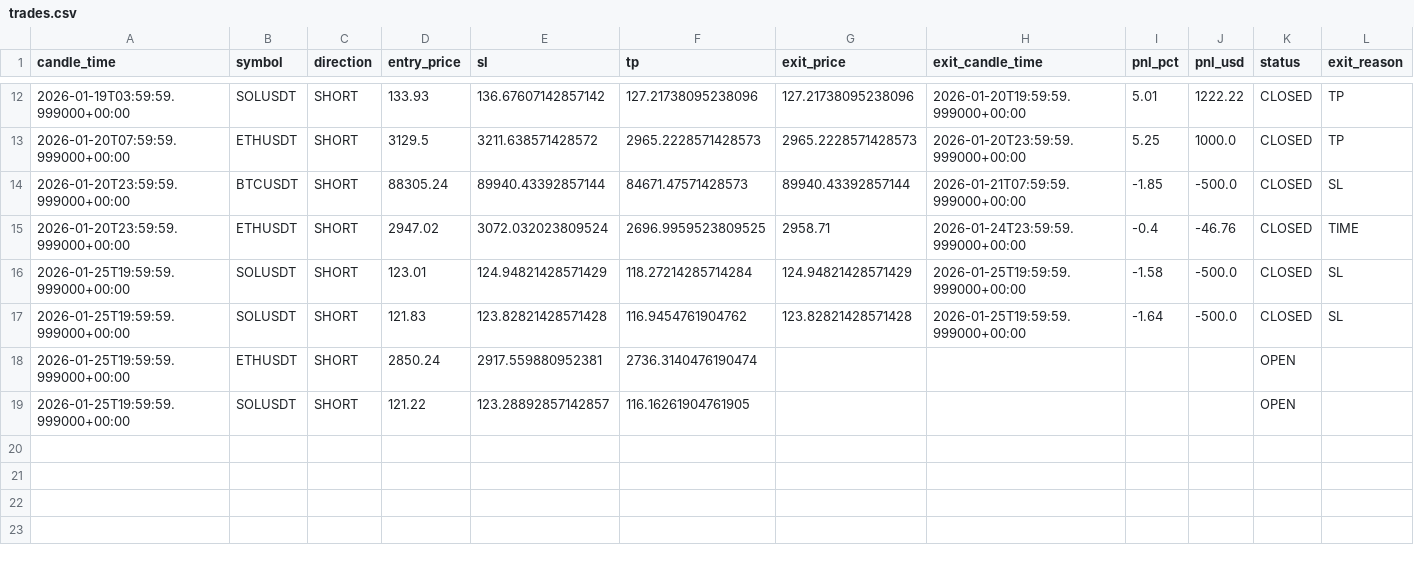
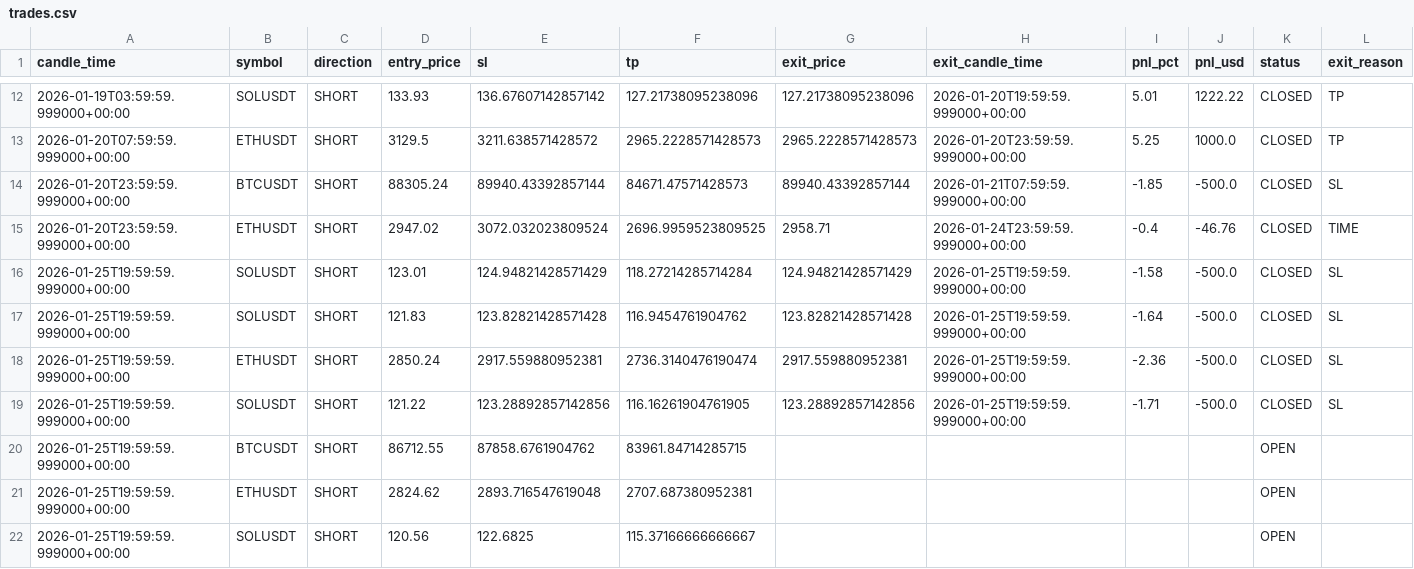
Before and after one commit to kushgbisen/cron-trader, a CSV file: logs/h4_breakout_ensemble/trades.csv, drawn as a sheet; only a part is shown, gaps mark what is left out.

```diff
--- a/logs/h4_breakout_ensemble/trades.csv
+++ b/logs/h4_breakout_ensemble/trades.csv
@@ -17,3 +17,6 @@ candle_time,symbol,direction,entry_price,sl,tp,exit_price,exit_candle_time,pnl_p
 2026-01-25T19:59:59.999000+00:00,SOLUSDT,SHORT,121.83,123.82821428571428,116.9454761904762,123.82821428571428,2026-01-25T19:59:59.999000+00:00,-1.64,-500.0,CLOSED,SL
-2026-01-25T19:59:59.999000+00:00,ETHUSDT,SHORT,2850.24,2917.559880952381,2736.3140476190474,,,,,OPEN,
-2026-01-25T19:59:59.999000+00:00,SOLUSDT,SHORT,121.22,123.28892857142857,116.16261904761905,,,,,OPEN,
+2026-01-25T19:59:59.999000+00:00,ETHUSDT,SHORT,2850.24,2917.559880952381,2736.3140476190474,2917.559880952381,2026-01-25T19:59:59.999000+00:00,-2.36,-500.0,CLOSED,SL
+2026-01-25T19:59:59.999000+00:00,SOLUSDT,SHORT,121.22,123.28892857142856,116.16261904761905,123.28892857142856,2026-01-25T19:59:59.999000+00:00,-1.71,-500.0,CLOSED,SL
+2026-01-25T19:59:59.999000+00:00,BTCUSDT,SHORT,86712.55,87858.6761904762,83961.84714285715,,,,,OPEN,
+2026-01-25T19:59:59.999000+00:00,ETHUSDT,SHORT,2824.62,2893.716547619048,2707.687380952381,,,,,OPEN,
+2026-01-25T19:59:59.999000+00:00,SOLUSDT,SHORT,120.56,122.6825,115.37166666666667,,,,,OPEN,
```
Also changed, not shown: logs/weekly_breakout/trades.csv, 8 other files.
